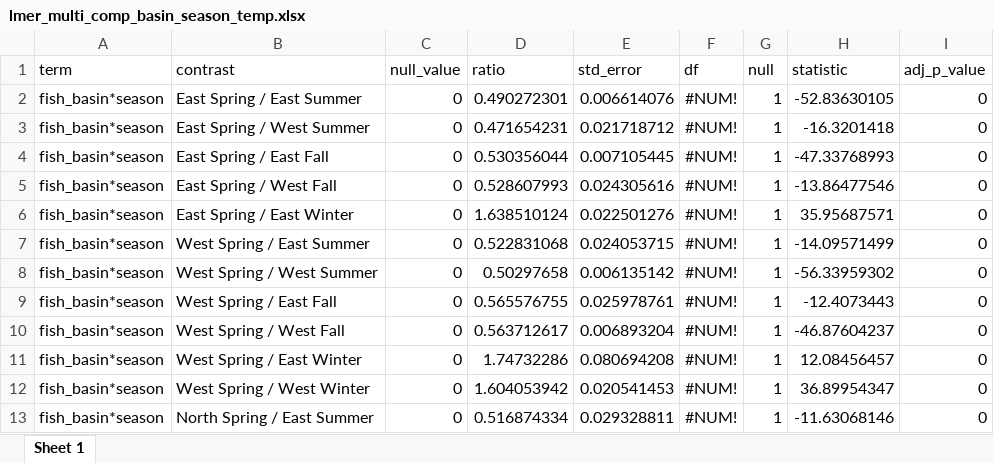
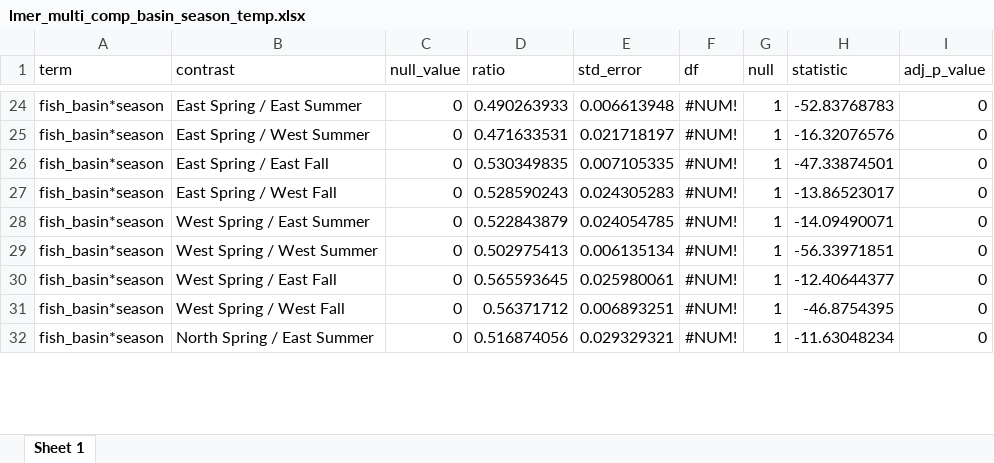
Before and after one commit to benjaminhlina/Bioenergetics, an Excel workbook: results/Temp Results/lmer_multi_comp_basin_season_temp.xlsx, sheet Sheet 1, drawn as a sheet; only a part is shown, gaps mark what is left out; values as stored, in another font and other column widths than the file's, no borders; removed rows and columns are numbered as before the commit, all else as after; the diff covers the shown part only; the diff names each change by its address in the sheet, - before the commit and + after, or states it on an @@ line.

```diff
--- a/results/Temp Results/lmer_multi_comp_basin_season_temp.xlsx (sheet Sheet 1)
+++ b/results/Temp Results/lmer_multi_comp_basin_season_temp.xlsx (sheet Sheet 1)
-D24 (ratio): 0.490272301
+D24 (ratio): 0.490263933
-E24 (std_error): 0.006614076
+E24 (std_error): 0.006613948
-H24 (statistic): -52.83630105
+H24 (statistic): -52.83768783
-D25 (ratio): 0.471654231
+D25 (ratio): 0.471633531
-E25 (std_error): 0.021718712
+E25 (std_error): 0.021718197
-H25 (statistic): -16.3201418
+H25 (statistic): -16.32076576
-D26 (ratio): 0.530356044
+D26 (ratio): 0.530349835
-E26 (std_error): 0.007105445
+E26 (std_error): 0.007105335
-H26 (statistic): -47.33768993
+H26 (statistic): -47.33874501
-D27 (ratio): 0.528607993
+D27 (ratio): 0.528590243
-E27 (std_error): 0.024305616
+E27 (std_error): 0.024305283
-H27 (statistic): -13.86477546
+H27 (statistic): -13.86523017
-row 6: fish_basin*season | East Spring / East Winter | 0 | 1.638510124 | 0.022501276 | #NUM! | 1 | 35.95687571 | 0
-D28 (ratio): 0.522831068
+D28 (ratio): 0.522843879
-E28 (std_error): 0.024053715
+E28 (std_error): 0.024054785
-H28 (statistic): -14.09571499
+H28 (statistic): -14.09490071
-D29 (ratio): 0.50297658
+D29 (ratio): 0.502975413
-E29 (std_error): 0.006135142
+E29 (std_error): 0.006135134
-H29 (statistic): -56.33959302
+H29 (statistic): -56.33971851
-D30 (ratio): 0.565576755
+D30 (ratio): 0.565593645
-E30 (std_error): 0.025978761
+E30 (std_error): 0.025980061
-H30 (statistic): -12.4073443
+H30 (statistic): -12.40644377
-D31 (ratio): 0.563712617
+D31 (ratio): 0.56371712
-E31 (std_error): 0.006893204
+E31 (std_error): 0.006893251
-H31 (statistic): -46.87604237
+H31 (statistic): -46.8754395
-row 11: fish_basin*season | West Spring / East Winter | 0 | 1.74732286 | 0.080694208 | #NUM! | 1 | 12.08456457 | 0
-row 12: fish_basin*season | West Spring / West Winter | 0 | 1.604053942 | 0.020541453 | #NUM! | 1 | 36.89954347 | 0
-D32 (ratio): 0.516874334
+D32 (ratio): 0.516874056
-E32 (std_error): 0.029328811
+E32 (std_error): 0.029329321
-H32 (statistic): -11.63068146
+H32 (statistic): -11.63048234
```
Also changed, not shown: 23 added rows, 20 removed rows and 133 edited cells elsewhere in this sheet, results/Temp Results/lmer_ind_effects_m1_basin_season_temp.xlsx, results/Temp Results/lmer_main_effect_m1_basin_season_temp.xlsx, 1 other file.
